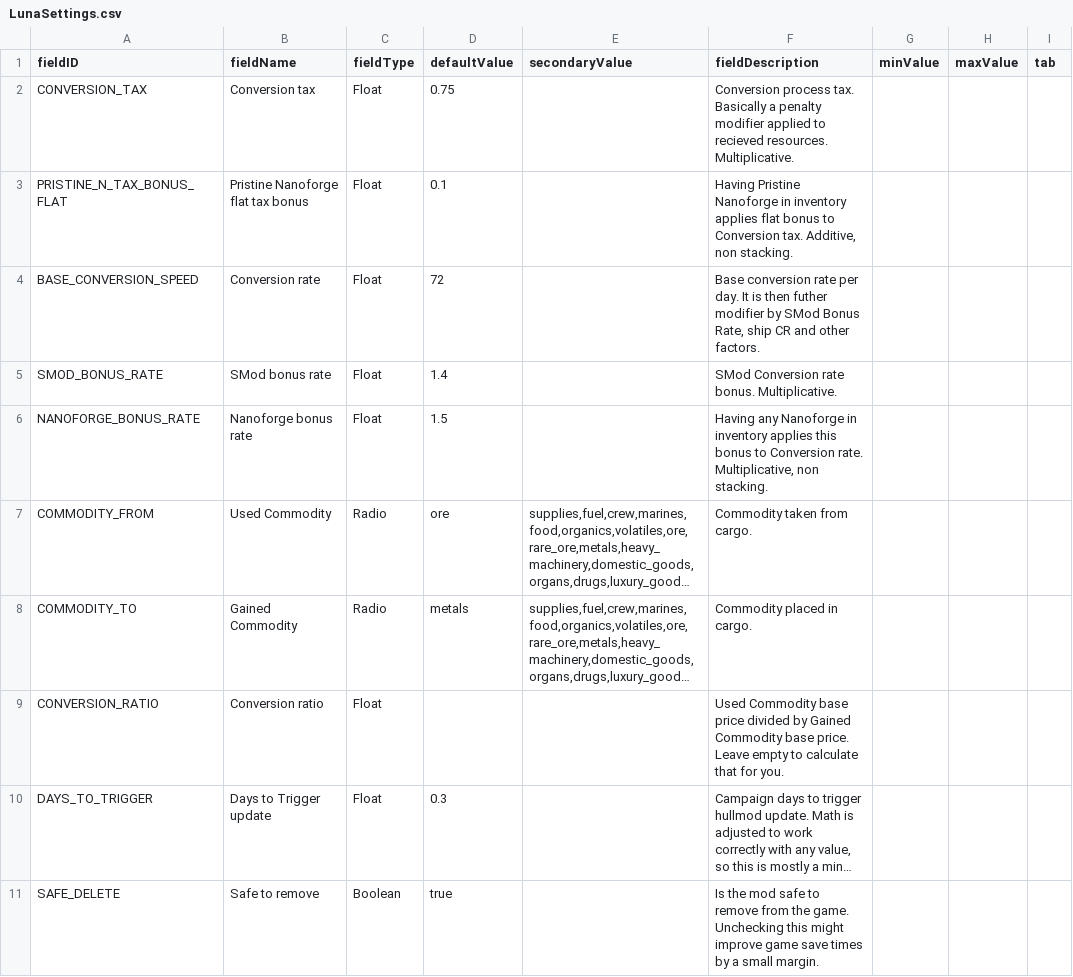
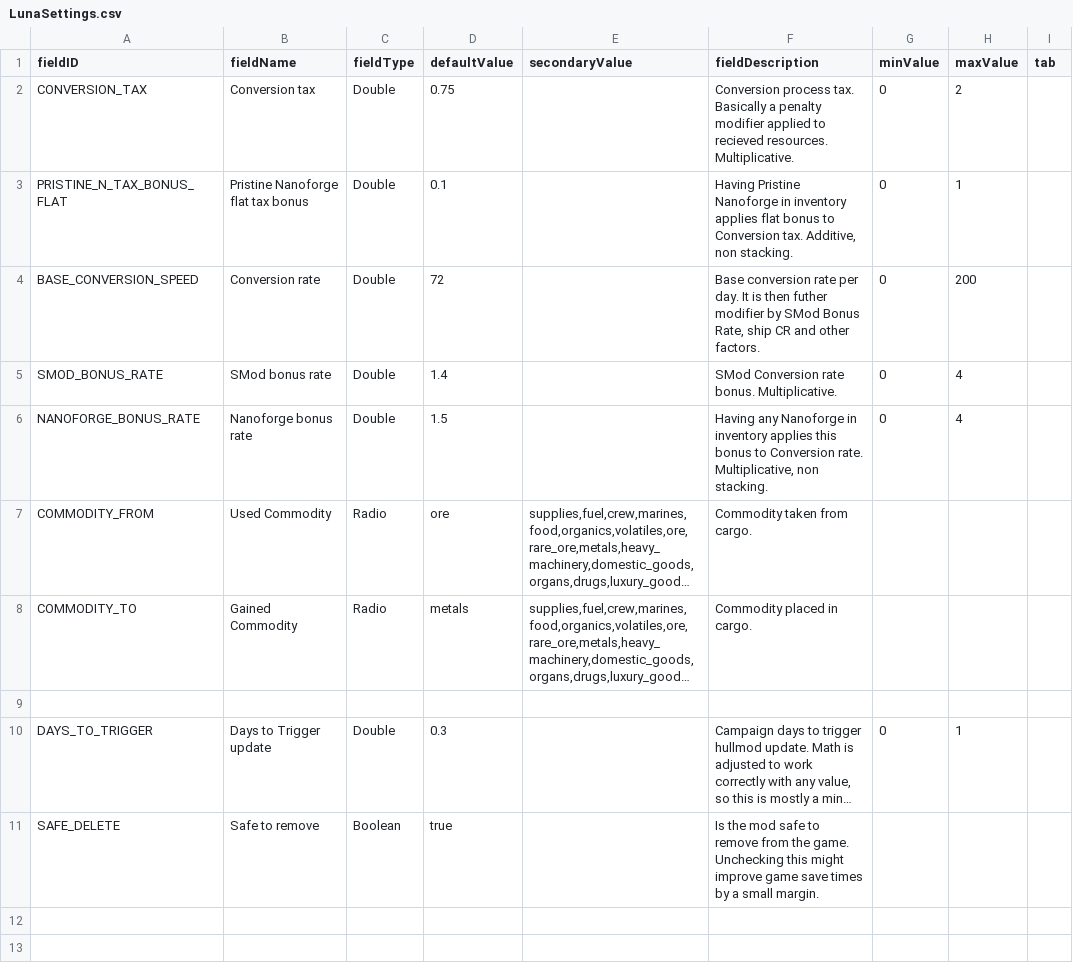
Before and after one commit to Heniker/Starsector-Mods, a CSV file: mods/ir/data/config/LunaSettings.csv, drawn as a sheet; long unchanged cells end in …; the diff names each change by its address in the sheet, - before the commit and + after, or states it on an @@ line.

```diff
--- a/mods/ir/data/config/LunaSettings.csv
+++ b/mods/ir/data/config/LunaSettings.csv
-C2:C6 (fieldType): Float
+C2:C6 (fieldType): Double
-G2:G6 (minValue): (empty)
+G2:G6 (minValue): 0
-H2 (maxValue): (empty)
+H2 (maxValue): 2
-H3 (maxValue): (empty)
+H3 (maxValue): 1
-H4 (maxValue): (empty)
+H4 (maxValue): 200
-H5:H6 (maxValue): (empty)
+H5:H6 (maxValue): 4
-row 9: CONVERSION_RATIO | Conversion ratio | Float |  |  | Used Commodity base price divided by Gained Commodity base price. Leave empty to calculate that for you.
+row 9: (empty)
-C10 (fieldType): Float
+C10 (fieldType): Double
-G10 (minValue): (empty)
+G10 (minValue): 0
-H10 (maxValue): (empty)
+H10 (maxValue): 1
```
Also changed, not shown: mods/dre/data/config/LunaSettings.csv, 6 other files.
